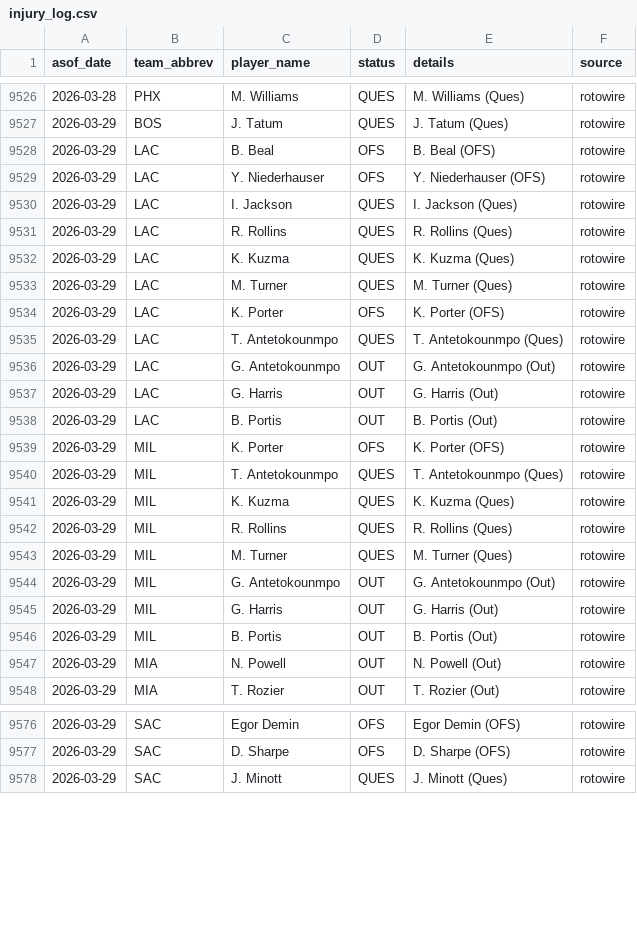
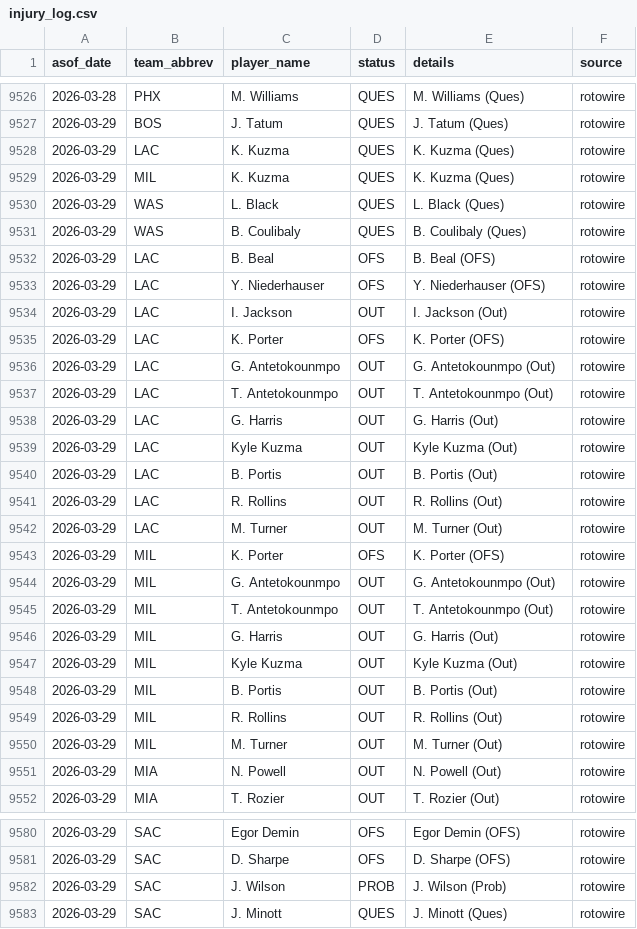
Before and after one commit to oliver-monday/moneyline, a CSV file: logs/injury_log.csv, drawn as a sheet; only a part is shown, gaps mark what is left out; the diff covers the shown part only.

```diff
--- a/logs/injury_log.csv
+++ b/logs/injury_log.csv
@@ -9527,21 +9527,25 @@ asof_date,team_abbrev,player_name,status,details,source
 2026-03-29,BOS,J. Tatum,QUES,J. Tatum (Ques),rotowire
+2026-03-29,LAC,K. Kuzma,QUES,K. Kuzma (Ques),rotowire
+2026-03-29,MIL,K. Kuzma,QUES,K. Kuzma (Ques),rotowire
+2026-03-29,WAS,L. Black,QUES,L. Black (Ques),rotowire
+2026-03-29,WAS,B. Coulibaly,QUES,B. Coulibaly (Ques),rotowire
 2026-03-29,LAC,B. Beal,OFS,B. Beal (OFS),rotowire
 2026-03-29,LAC,Y. Niederhauser,OFS,Y. Niederhauser (OFS),rotowire
-2026-03-29,LAC,I. Jackson,QUES,I. Jackson (Ques),rotowire
-2026-03-29,LAC,R. Rollins,QUES,R. Rollins (Ques),rotowire
-2026-03-29,LAC,K. Kuzma,QUES,K. Kuzma (Ques),rotowire
-2026-03-29,LAC,M. Turner,QUES,M. Turner (Ques),rotowire
+2026-03-29,LAC,I. Jackson,OUT,I. Jackson (Out),rotowire
 2026-03-29,LAC,K. Porter,OFS,K. Porter (OFS),rotowire
-2026-03-29,LAC,T. Antetokounmpo,QUES,T. Antetokounmpo (Ques),rotowire
 2026-03-29,LAC,G. Antetokounmpo,OUT,G. Antetokounmpo (Out),rotowire
+2026-03-29,LAC,T. Antetokounmpo,OUT,T. Antetokounmpo (Out),rotowire
 2026-03-29,LAC,G. Harris,OUT,G. Harris (Out),rotowire
+2026-03-29,LAC,Kyle Kuzma,OUT,Kyle Kuzma (Out),rotowire
 2026-03-29,LAC,B. Portis,OUT,B. Portis (Out),rotowire
+2026-03-29,LAC,R. Rollins,OUT,R. Rollins (Out),rotowire
+2026-03-29,LAC,M. Turner,OUT,M. Turner (Out),rotowire
 2026-03-29,MIL,K. Porter,OFS,K. Porter (OFS),rotowire
-2026-03-29,MIL,T. Antetokounmpo,QUES,T. Antetokounmpo (Ques),rotowire
-2026-03-29,MIL,K. Kuzma,QUES,K. Kuzma (Ques),rotowire
-2026-03-29,MIL,R. Rollins,QUES,R. Rollins (Ques),rotowire
-2026-03-29,MIL,M. Turner,QUES,M. Turner (Ques),rotowire
 2026-03-29,MIL,G. Antetokounmpo,OUT,G. Antetokounmpo (Out),rotowire
+2026-03-29,MIL,T. Antetokounmpo,OUT,T. Antetokounmpo (Out),rotowire
 2026-03-29,MIL,G. Harris,OUT,G. Harris (Out),rotowire
+2026-03-29,MIL,Kyle Kuzma,OUT,Kyle Kuzma (Out),rotowire
 2026-03-29,MIL,B. Portis,OUT,B. Portis (Out),rotowire
+2026-03-29,MIL,R. Rollins,OUT,R. Rollins (Out),rotowire
+2026-03-29,MIL,M. Turner,OUT,M. Turner (Out),rotowire
 2026-03-29,MIA,N. Powell,OUT,N. Powell (Out),rotowire
@@ -9577,2 +9581,3 @@ asof_date,team_abbrev,player_name,status,details,source
 2026-03-29,SAC,D. Sharpe,OFS,D. Sharpe (OFS),rotowire
+2026-03-29,SAC,J. Wilson,PROB,J. Wilson (Prob),rotowire
 2026-03-29,SAC,J. Minott,QUES,J. Minott (Ques),rotowire
```
Also changed, not shown: 1 added row elsewhere in this file, 1 other file.
